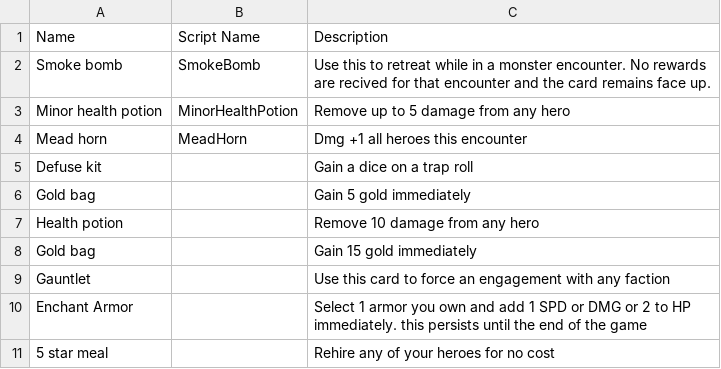
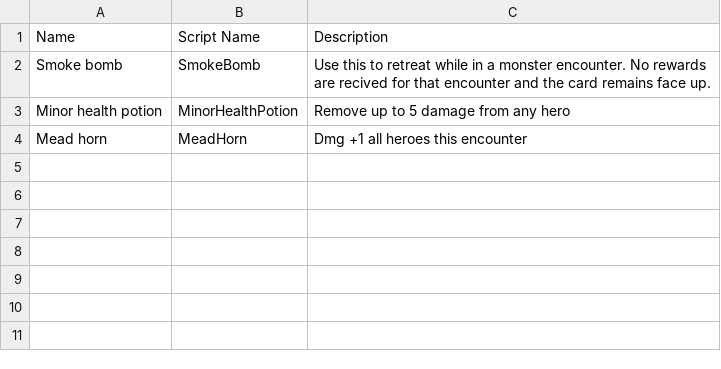
Before and after one commit to CollinWilkerson/DungeonDelve, a CSV file: dungeon-delve/Assets/Resources/Data/items.csv, drawn as a sheet; the diff names each change by its address in the sheet, - before the commit and + after, or states it on an @@ line.

```diff
--- a/dungeon-delve/Assets/Resources/Data/items.csv
+++ b/dungeon-delve/Assets/Resources/Data/items.csv
-row 5: Defuse kit |  | Gain a dice on a trap roll
-row 6: Gold bag |  | Gain 5 gold immediately
-row 7: Health potion |  | Remove 10 damage from any hero
-row 8: Gold bag |  | Gain 15 gold immediately
-row 9: Gauntlet |  | Use this card to force an engagement with any faction
-row 10: Enchant Armor |  | Select 1 armor you own and add 1 SPD or DMG or 2 to HP immediately. this persists until the end of the game
-row 11: 5 star meal |  | Rehire any of your heroes for no cost
```
Also changed, not shown: 1 other file.
